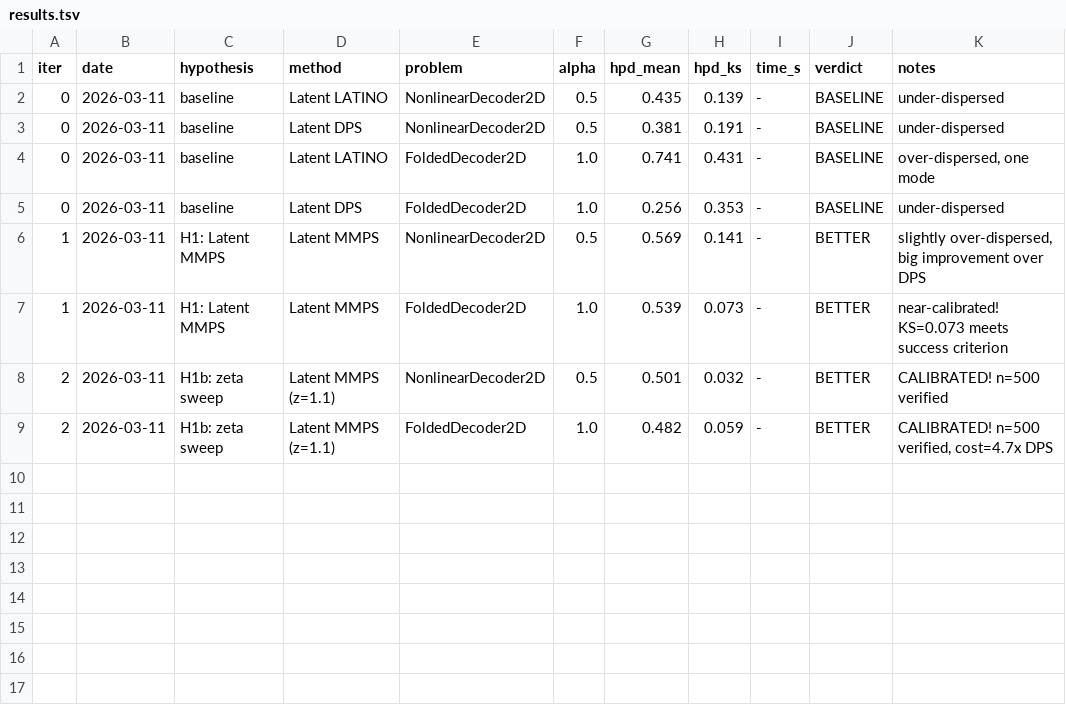
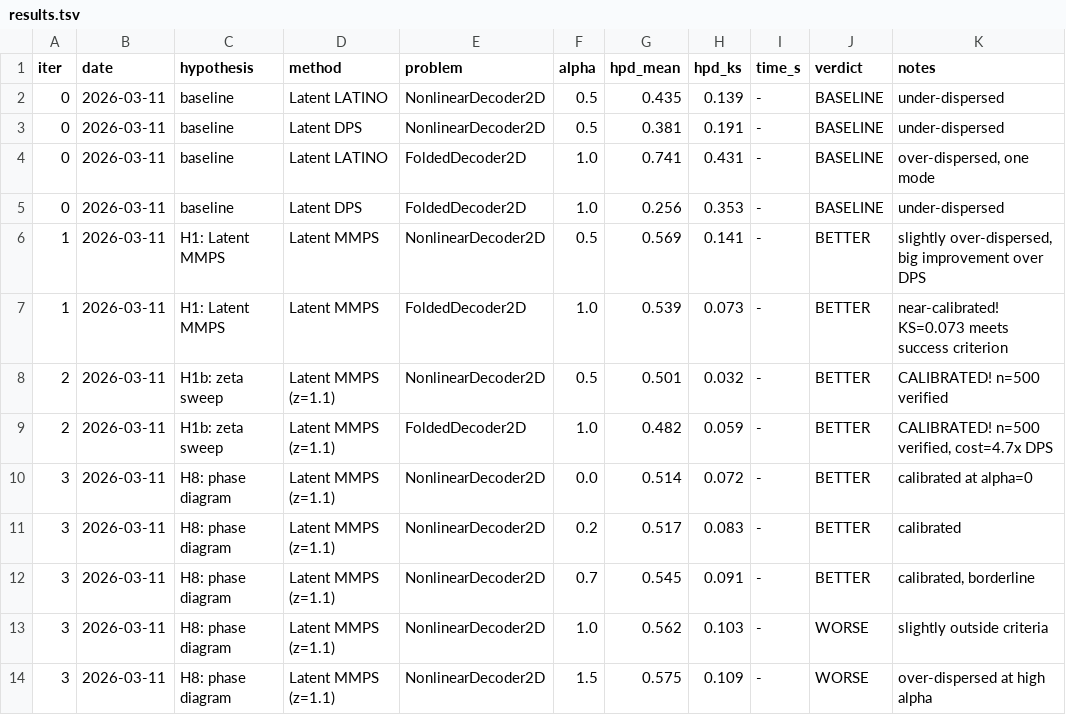
Before and after one commit to EiffL/LatentInverseProblems, a TSV file: results.tsv, drawn as a sheet.

```diff
--- a/results.tsv
+++ b/results.tsv
@@ -9 +9,6 @@ iter	date	hypothesis	method	problem	alpha	hpd_mean	hpd_ks	time_s	verdict	notes
 2	2026-03-11	H1b: zeta sweep	Latent MMPS (z=1.1)	FoldedDecoder2D	1.0	0.482	0.059	-	BETTER	CALIBRATED! n=500 verified, cost=4.7x DPS
+3	2026-03-11	H8: phase diagram	Latent MMPS (z=1.1)	NonlinearDecoder2D	0.0	0.514	0.072	-	BETTER	calibrated at alpha=0
+3	2026-03-11	H8: phase diagram	Latent MMPS (z=1.1)	NonlinearDecoder2D	0.2	0.517	0.083	-	BETTER	calibrated
+3	2026-03-11	H8: phase diagram	Latent MMPS (z=1.1)	NonlinearDecoder2D	0.7	0.545	0.091	-	BETTER	calibrated, borderline
+3	2026-03-11	H8: phase diagram	Latent MMPS (z=1.1)	NonlinearDecoder2D	1.0	0.562	0.103	-	WORSE	slightly outside criteria
+3	2026-03-11	H8: phase diagram	Latent MMPS (z=1.1)	NonlinearDecoder2D	1.5	0.575	0.109	-	WORSE	over-dispersed at high alpha
```
Also changed, not shown: 3 other files.
